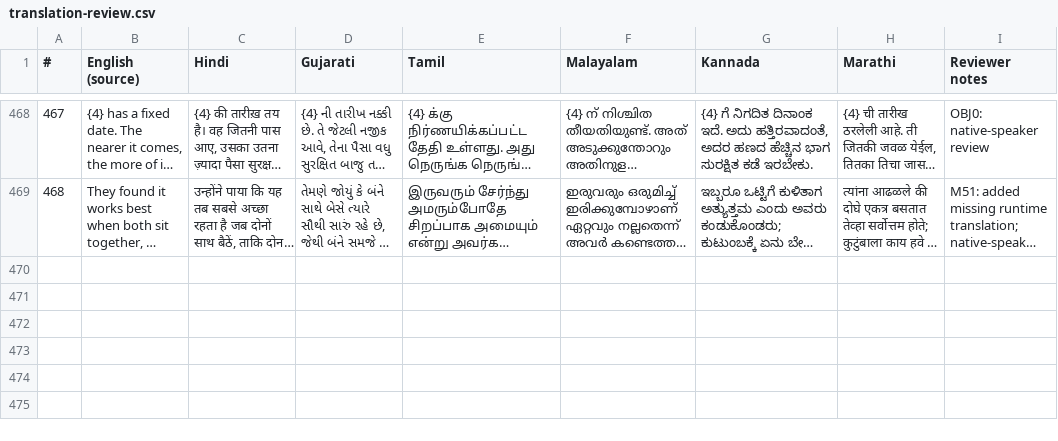
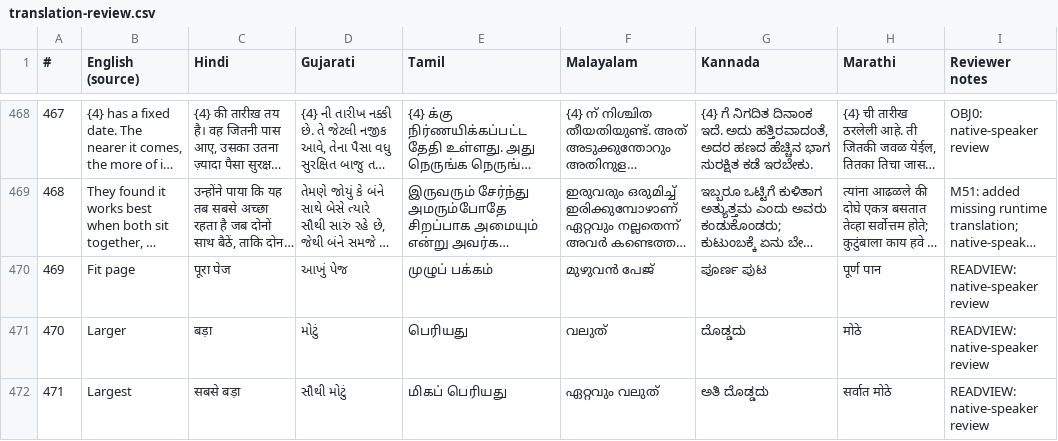
Before and after one commit to kevincaiado-stack/life-cover-needs-finder, a CSV file: docs/translation-review.csv, drawn as a sheet; only a part is shown, gaps mark what is left out; long unchanged cells end in …; the diff names each change by its address in the sheet, - before the commit and + after, or states it on an @@ line.

```diff
--- a/docs/translation-review.csv
+++ b/docs/translation-review.csv
+row 470: 469 | Fit page | पूरा पेज | આખું પેજ | முழுப் பக்கம் | മുഴുവൻ പേജ് | ಪೂರ್ಣ ಪುಟ | पूर्ण पान | READVIEW: native-speaker review
+row 471: 470 | Larger | बड़ा | મોટું | பெரியது | വലുത് | ದೊಡ್ಡದು | मोठे | READVIEW: native-speaker review
+row 472: 471 | Largest | सबसे बड़ा | સૌથી મોટું | மிகப் பெரியது | ഏറ്റവും വലുത് | ಅತಿ ದೊಡ್ಡದು | सर्वात मोठे | READVIEW: native-speaker review
```
Also changed, not shown: 1 other file.
